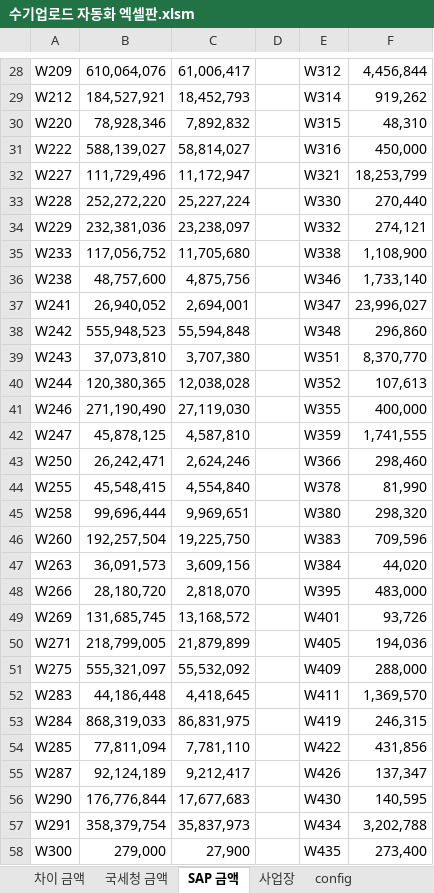
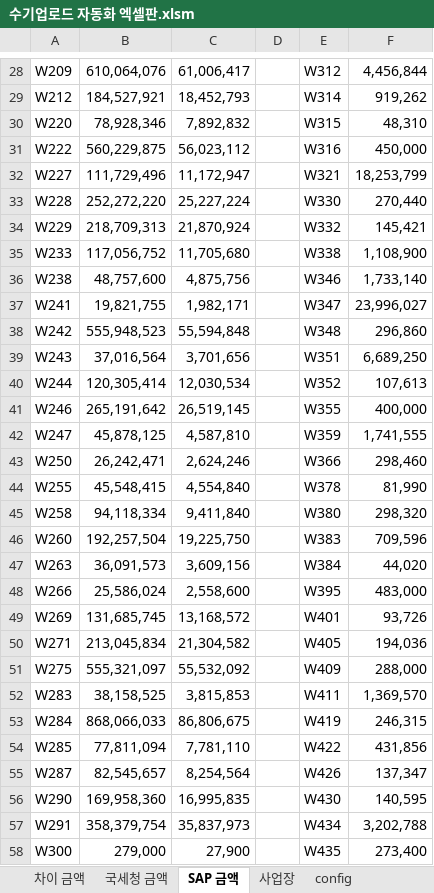
Before and after one commit to cjswoehdgns1/automation_hometax, an Excel workbook: 수기업로드 자동화 엑셀판.xlsm, sheet SAP 금액, drawn as a sheet; only a part is shown, gaps mark what is left out; values as stored, in another font and other column widths than the file's, no borders; the diff covers the shown part only; the diff names each change by its address in the sheet, - before the commit and + after, or states it on an @@ line.

```diff
--- a/수기업로드 자동화 엑셀판.xlsm (sheet SAP 금액)
+++ b/수기업로드 자동화 엑셀판.xlsm (sheet SAP 금액)
-B31: 588,139,027
+B31: 560,229,875
-C31: 58,814,027
+C31: 56,023,112
-B34: 232,381,036
+B34: 218,709,313
-C34: 23,238,097
+C34: 21,870,924
-F34: 274,121
+F34: 145,421
-B37: 26,940,052
+B37: 19,821,755
-C37: 2,694,001
+C37: 1,982,171
-B39: 37,073,810
+B39: 37,016,564
-C39: 3,707,380
+C39: 3,701,656
-F39: 8,370,770
+F39: 6,689,250
-B40: 120,380,365
+B40: 120,305,414
-C40: 12,038,028
+C40: 12,030,534
-B41: 271,190,490
+B41: 265,191,642
-C41: 27,119,030
+C41: 26,519,145
-B45: 99,696,444
+B45: 94,118,334
-C45: 9,969,651
+C45: 9,411,840
-B48: 28,180,720
+B48: 25,586,024
-C48: 2,818,070
+C48: 2,558,600
-B50: 218,799,005
+B50: 213,045,834
-C50: 21,879,899
+C50: 21,304,582
-B52: 44,186,448
+B52: 38,158,525
-C52: 4,418,645
+C52: 3,815,853
-B53: 868,319,033
+B53: 868,066,033
-C53: 86,831,975
+C53: 86,806,675
-B55: 92,124,189
+B55: 82,545,657
-C55: 9,212,417
+C55: 8,254,564
-B56: 176,776,844
+B56: 169,958,360
-C56: 17,677,683
+C56: 16,995,835
```
Also changed, not shown: 2 added rows, 1 removed row and 143 edited cells elsewhere in this sheet, sheet 사업장, sheet 차이 금액, sheet 국세청 금액, sheet 총괄종사업장 미등록, sheet config, 12 other files.
